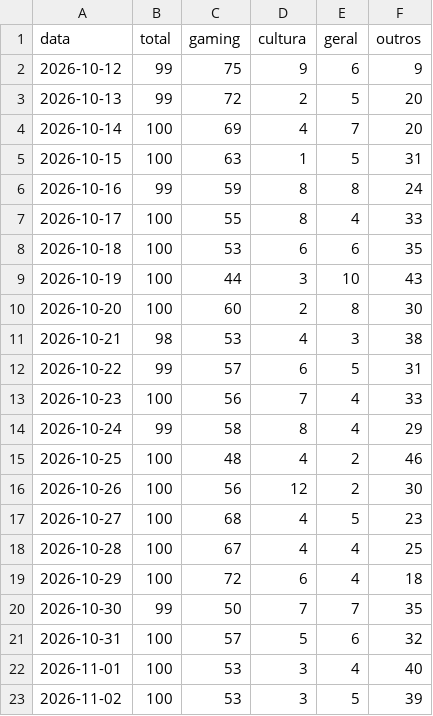
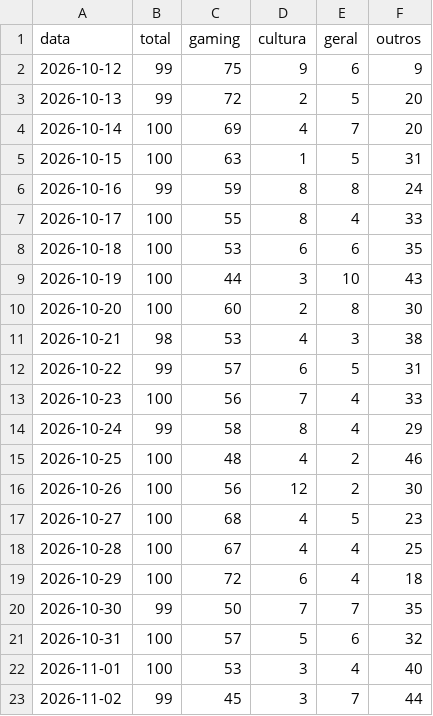
Before and after one commit to MiiguelSilvaa/gta6-hype, a CSV file: data/noticias/composicao.csv, drawn as a sheet.

```diff
--- a/data/noticias/composicao.csv
+++ b/data/noticias/composicao.csv
@@ -22,2 +22,2 @@ data,total,gaming,cultura,geral,outros
 2026-11-01,100,53,3,4,40
-2026-11-02,100,53,3,5,39
+2026-11-02,99,45,3,7,44
```
Also changed, not shown: 2 other files.
